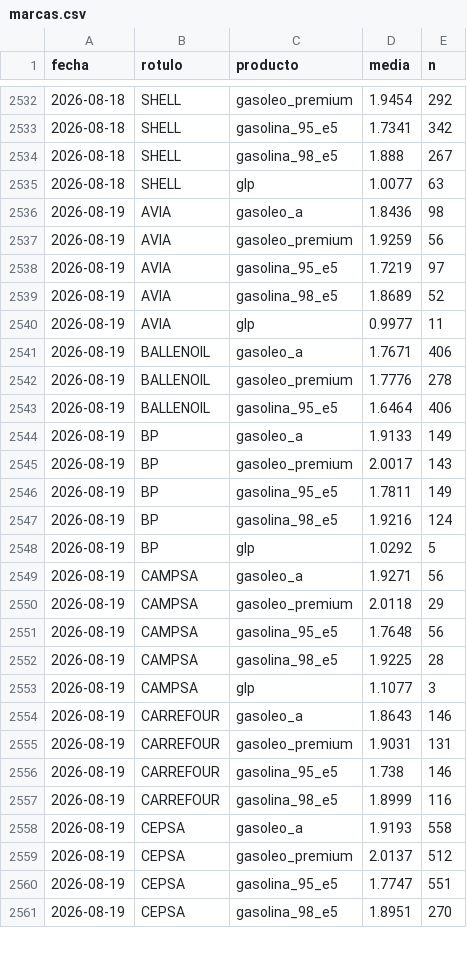
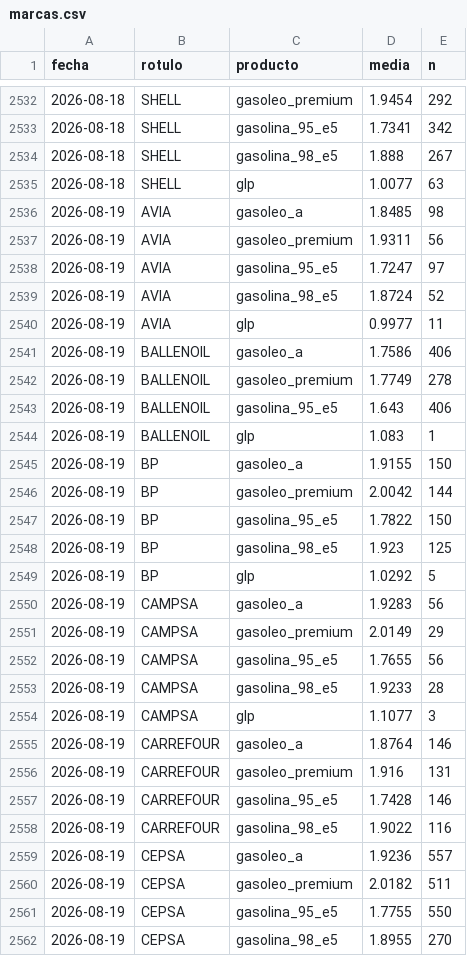
Before and after one commit to IvanAraque/precios-carburantes, a CSV file: docs/data/marcas.csv, drawn as a sheet; only a part is shown, gaps mark what is left out; the diff covers the shown part only.

```diff
--- a/docs/data/marcas.csv
+++ b/docs/data/marcas.csv
@@ -2535,27 +2535,28 @@ fecha,rotulo,producto,media,n
 2026-08-18,SHELL,glp,1.0077,63
-2026-08-19,AVIA,gasoleo_a,1.8436,98
-2026-08-19,AVIA,gasoleo_premium,1.9259,56
-2026-08-19,AVIA,gasolina_95_e5,1.7219,97
-2026-08-19,AVIA,gasolina_98_e5,1.8689,52
+2026-08-19,AVIA,gasoleo_a,1.8485,98
+2026-08-19,AVIA,gasoleo_premium,1.9311,56
+2026-08-19,AVIA,gasolina_95_e5,1.7247,97
+2026-08-19,AVIA,gasolina_98_e5,1.8724,52
 2026-08-19,AVIA,glp,0.9977,11
-2026-08-19,BALLENOIL,gasoleo_a,1.7671,406
-2026-08-19,BALLENOIL,gasoleo_premium,1.7776,278
-2026-08-19,BALLENOIL,gasolina_95_e5,1.6464,406
-2026-08-19,BP,gasoleo_a,1.9133,149
-2026-08-19,BP,gasoleo_premium,2.0017,143
-2026-08-19,BP,gasolina_95_e5,1.7811,149
-2026-08-19,BP,gasolina_98_e5,1.9216,124
+2026-08-19,BALLENOIL,gasoleo_a,1.7586,406
+2026-08-19,BALLENOIL,gasoleo_premium,1.7749,278
+2026-08-19,BALLENOIL,gasolina_95_e5,1.643,406
+2026-08-19,BALLENOIL,glp,1.083,1
+2026-08-19,BP,gasoleo_a,1.9155,150
+2026-08-19,BP,gasoleo_premium,2.0042,144
+2026-08-19,BP,gasolina_95_e5,1.7822,150
+2026-08-19,BP,gasolina_98_e5,1.923,125
 2026-08-19,BP,glp,1.0292,5
-2026-08-19,CAMPSA,gasoleo_a,1.9271,56
-2026-08-19,CAMPSA,gasoleo_premium,2.0118,29
-2026-08-19,CAMPSA,gasolina_95_e5,1.7648,56
-2026-08-19,CAMPSA,gasolina_98_e5,1.9225,28
+2026-08-19,CAMPSA,gasoleo_a,1.9283,56
+2026-08-19,CAMPSA,gasoleo_premium,2.0149,29
+2026-08-19,CAMPSA,gasolina_95_e5,1.7655,56
+2026-08-19,CAMPSA,gasolina_98_e5,1.9233,28
 2026-08-19,CAMPSA,glp,1.1077,3
-2026-08-19,CARREFOUR,gasoleo_a,1.8643,146
-2026-08-19,CARREFOUR,gasoleo_premium,1.9031,131
-2026-08-19,CARREFOUR,gasolina_95_e5,1.738,146
-2026-08-19,CARREFOUR,gasolina_98_e5,1.8999,116
-2026-08-19,CEPSA,gasoleo_a,1.9193,558
-2026-08-19,CEPSA,gasoleo_premium,2.0137,512
-2026-08-19,CEPSA,gasolina_95_e5,1.7747,551
-2026-08-19,CEPSA,gasolina_98_e5,1.8951,270
+2026-08-19,CARREFOUR,gasoleo_a,1.8764,146
+2026-08-19,CARREFOUR,gasoleo_premium,1.916,131
+2026-08-19,CARREFOUR,gasolina_95_e5,1.7428,146
+2026-08-19,CARREFOUR,gasolina_98_e5,1.9022,116
+2026-08-19,CEPSA,gasoleo_a,1.9236,557
+2026-08-19,CEPSA,gasoleo_premium,2.0182,511
+2026-08-19,CEPSA,gasolina_95_e5,1.7755,550
+2026-08-19,CEPSA,gasolina_98_e5,1.8955,270
```
Also changed, not shown: 34 edited cells elsewhere in this file, docs/data/nacional.csv, docs/data/provincias.csv, 2 other files.
